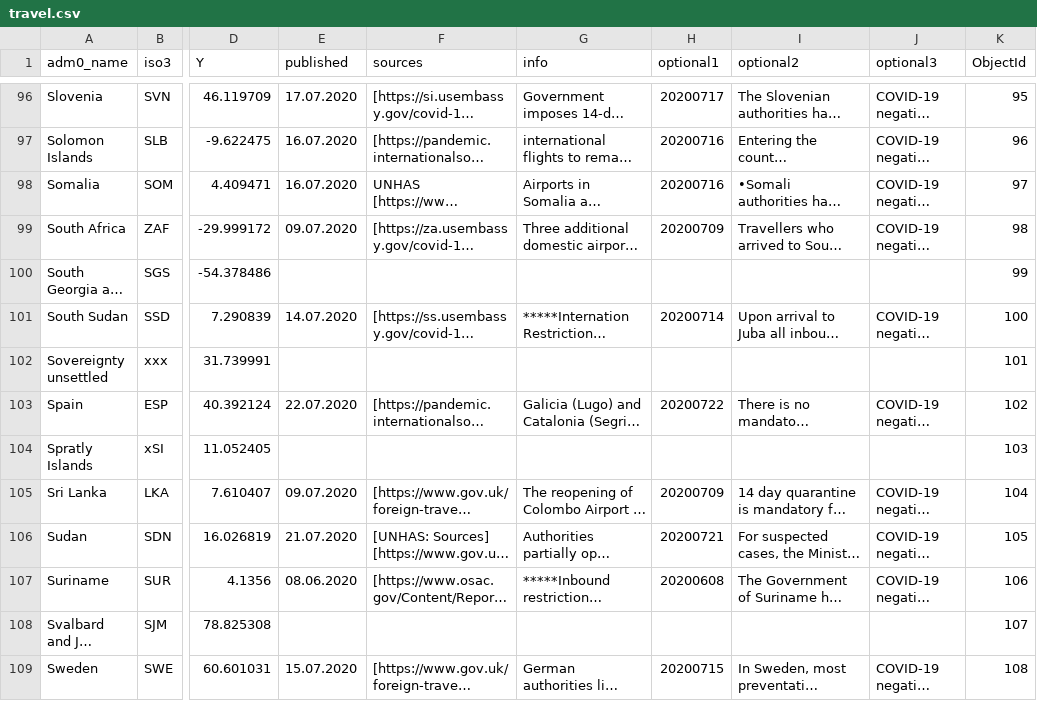
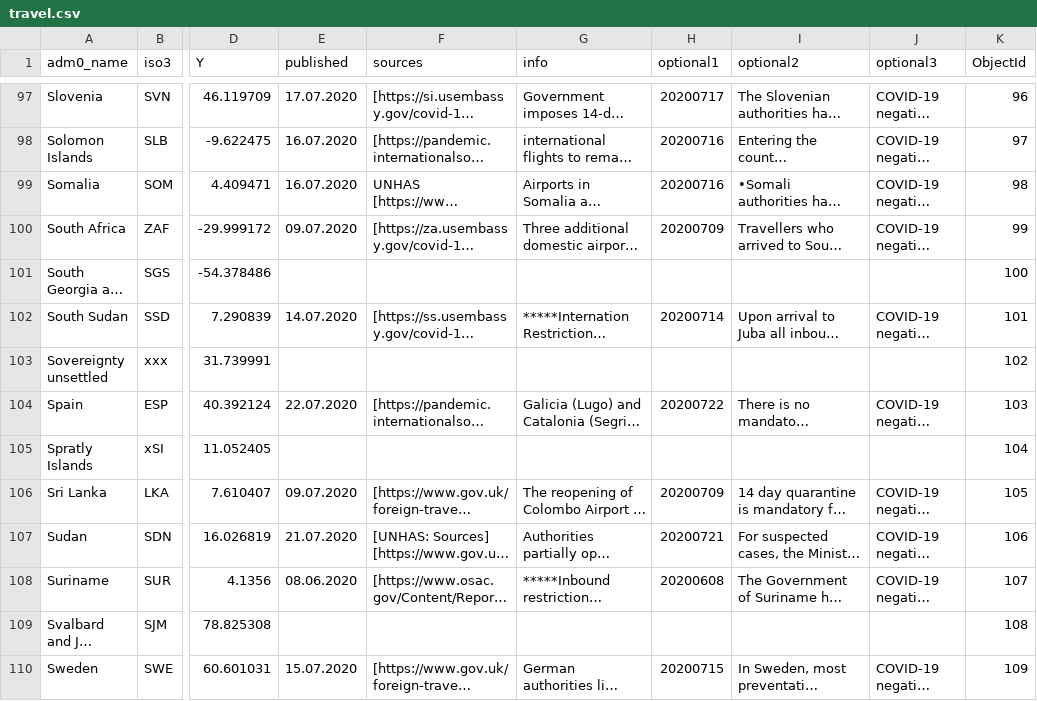
Before and after one commit to otomer/web-travel-cautions, a CSV file: travel.csv, drawn as a sheet; only a part is shown, gaps mark what is left out; long unchanged cells end in …; addresses are those after the commit; the diff covers the shown part only; the diff names each change by its address in the sheet, - before the commit and + after, or states it on an @@ line.

```diff
--- a/travel.csv
+++ b/travel.csv
-K97 (ObjectId): 95
+K97 (ObjectId): 96
-K98 (ObjectId): 96
+K98 (ObjectId): 97
-K99 (ObjectId): 97
+K99 (ObjectId): 98
-K100 (ObjectId): 98
+K100 (ObjectId): 99
-K101 (ObjectId): 99
+K101 (ObjectId): 100
-K102 (ObjectId): 100
+K102 (ObjectId): 101
-K103 (ObjectId): 101
+K103 (ObjectId): 102
-K104 (ObjectId): 102
+K104 (ObjectId): 103
-K105 (ObjectId): 103
+K105 (ObjectId): 104
-K106 (ObjectId): 104
+K106 (ObjectId): 105
-K107 (ObjectId): 105
+K107 (ObjectId): 106
-K108 (ObjectId): 106
+K108 (ObjectId): 107
-K109 (ObjectId): 107
+K109 (ObjectId): 108
-K110 (ObjectId): 108
+K110 (ObjectId): 109
```
Also changed, not shown: 1 added row, 1 removed row and 67 edited cells elsewhere in this file, airline.csv, 1 other file.
